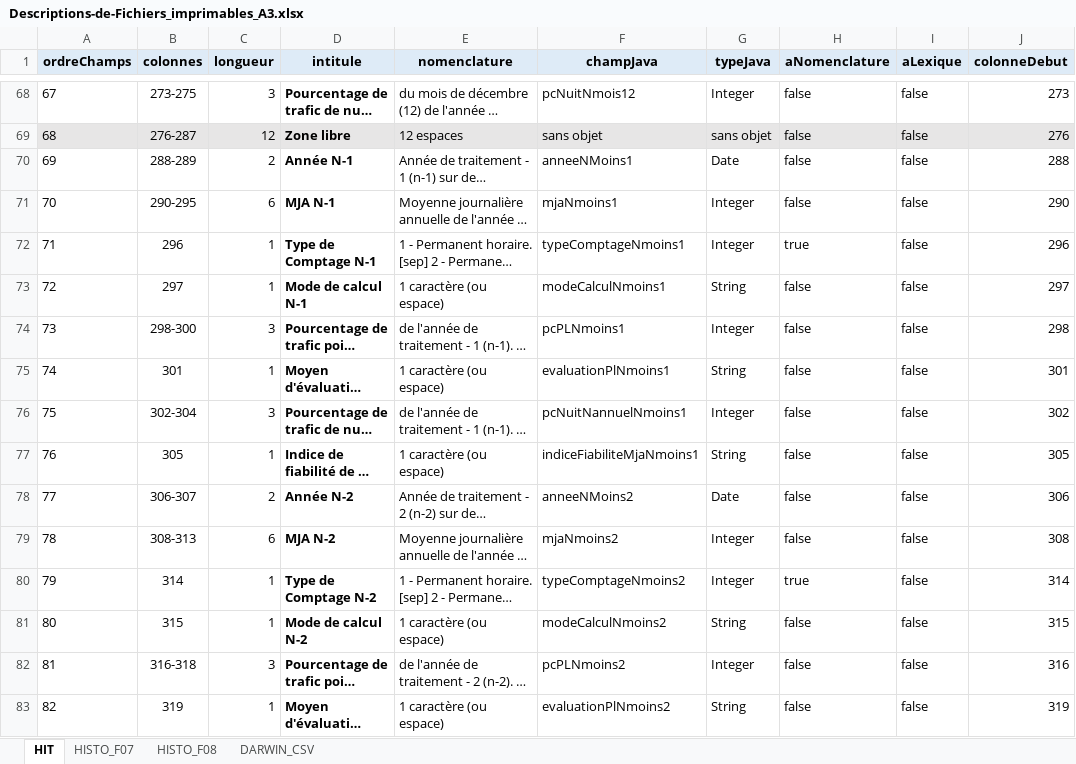
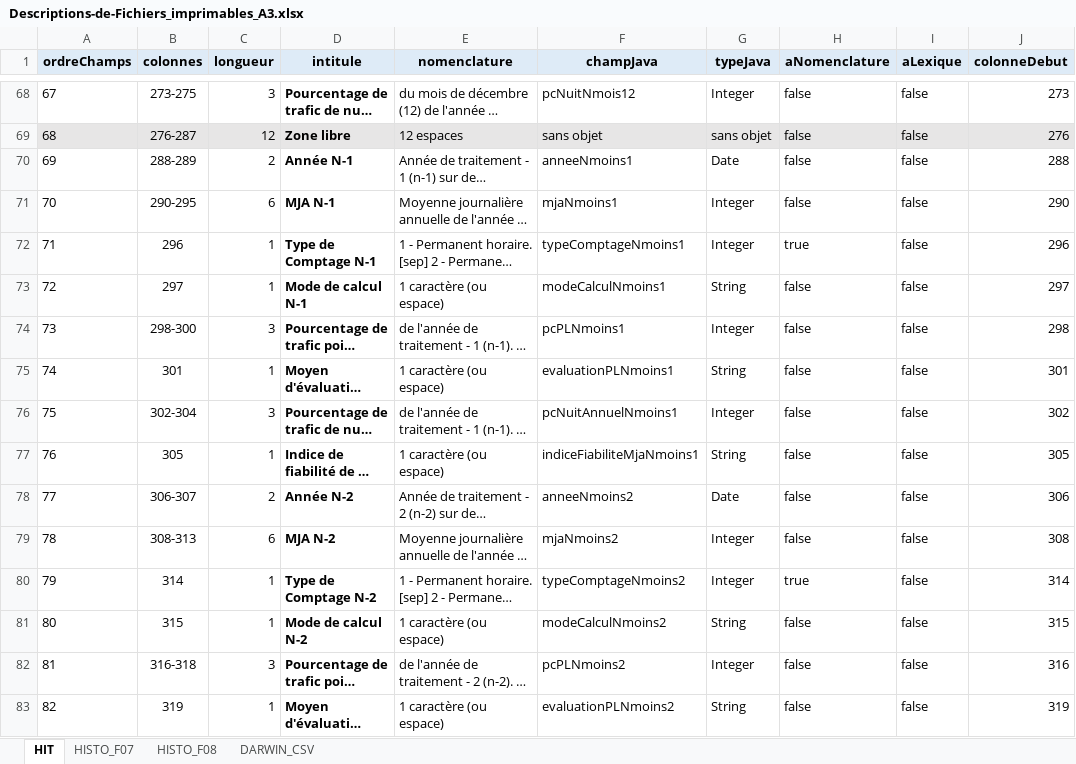
Before and after one commit to DanielLEVY25021961/traficweb_v1, an Excel workbook: conception_appli/docs/Descriptions de fichiers trafic et nomenclatures/Descriptions-de-Fichiers_imprimables_A3.xlsx, sheet HIT, drawn as a sheet; only a part is shown, gaps mark what is left out; long unchanged cells end in …; values as stored, in another font and other column widths than the file's, no borders; conditional formats not drawn; the diff covers the shown part only; the diff names each change by its address in the sheet, - before the commit and + after, or states it on an @@ line.

```diff
--- a/conception_appli/docs/Descriptions de fichiers trafic et nomenclatures/Descriptions-de-Fichiers_imprimables_A3.xlsx (sheet HIT)
+++ b/conception_appli/docs/Descriptions de fichiers trafic et nomenclatures/Descriptions-de-Fichiers_imprimables_A3.xlsx (sheet HIT)
-F70 (champJava): anneeNMoins1
+F70 (champJava): anneeNmoins1
-F75 (champJava): evaluationPlNmoins1
+F75 (champJava): evaluationPLNmoins1
-F76 (champJava): pcNuitNannuelNmoins1
+F76 (champJava): pcNuitAnnuelNmoins1
-F78 (champJava): anneeNMoins2
+F78 (champJava): anneeNmoins2
-F83 (champJava): evaluationPlNmoins2
+F83 (champJava): evaluationPLNmoins2
```
Also changed, not shown: 12 edited cells elsewhere in this sheet, 16 other files.
